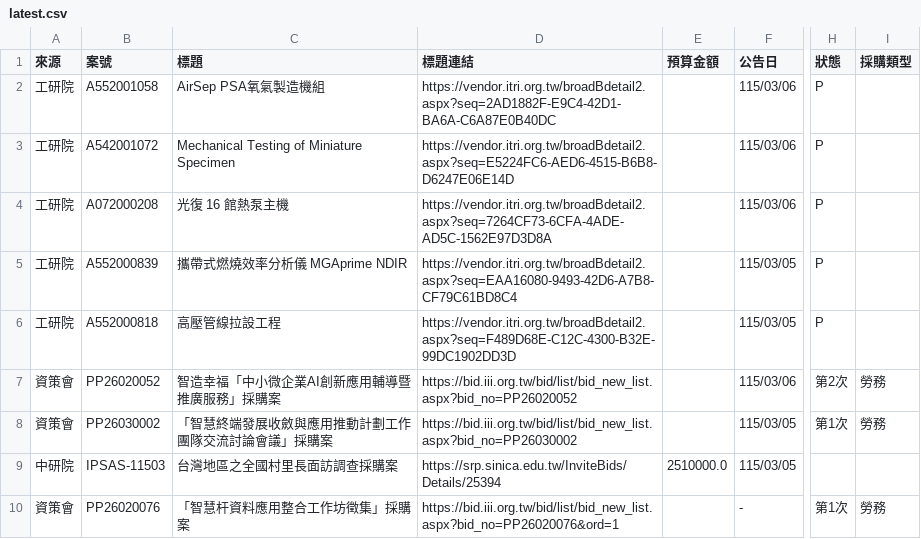
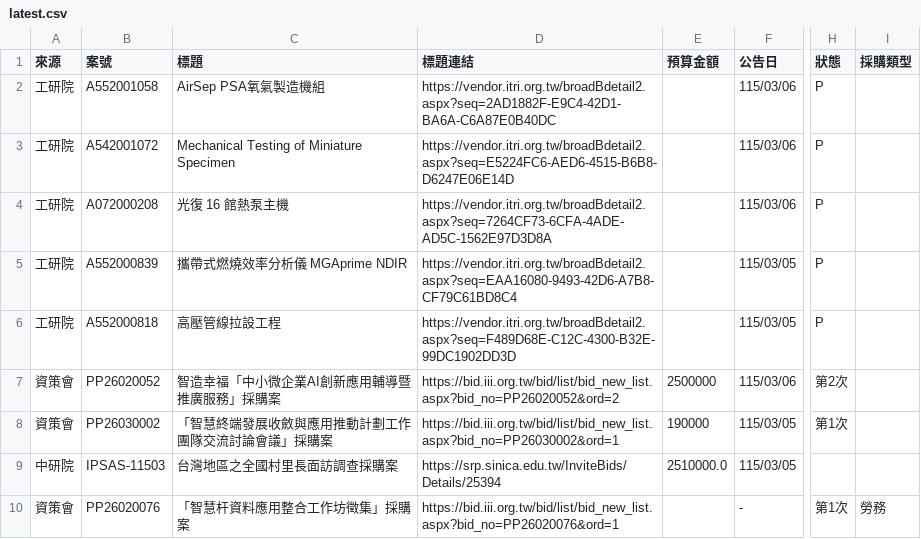
Before and after one commit to espresso3568/bitwin, a CSV file: data/latest.csv, drawn as a sheet; only a part is shown, gaps mark what is left out; the diff names each change by its address in the sheet, - before the commit and + after, or states it on an @@ line.

```diff
--- a/data/latest.csv
+++ b/data/latest.csv
-D7 (標題連結): https://bid.iii.org.tw/bid/list/bid_new_list.aspx?bid_no=PP26020052
+D7 (標題連結): https://bid.iii.org.tw/bid/list/bid_new_list.aspx?bid_no=PP26020052&ord=2
-E7 (預算金額): (empty)
+E7 (預算金額): 2500000
-I7:I8 (採購類型): 勞務
+I7:I8 (採購類型): (empty)
-D8 (標題連結): https://bid.iii.org.tw/bid/list/bid_new_list.aspx?bid_no=PP26030002
+D8 (標題連結): https://bid.iii.org.tw/bid/list/bid_new_list.aspx?bid_no=PP26030002&ord=1
-E8 (預算金額): (empty)
+E8 (預算金額): 190000
```
Also changed, not shown: data/三站標案_20260306.csv, 4 other files.
